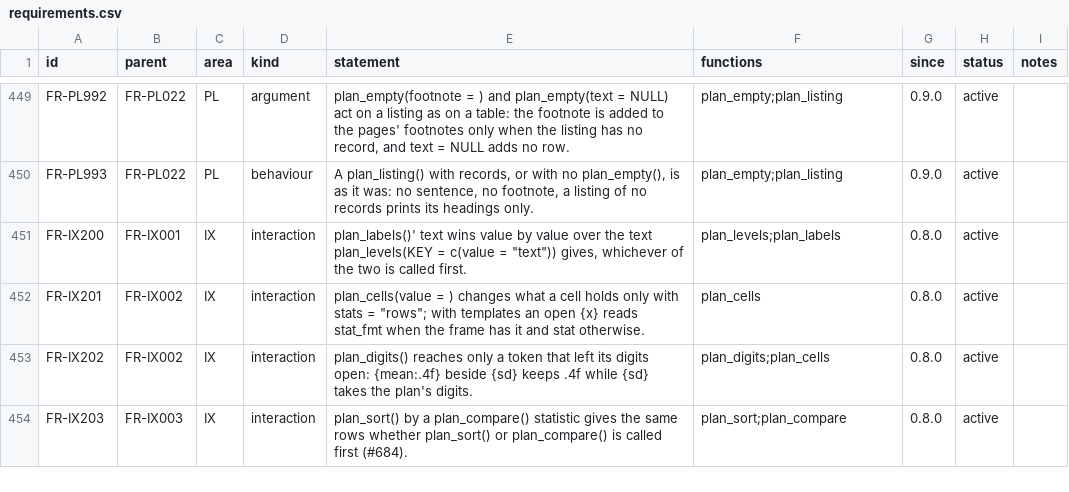
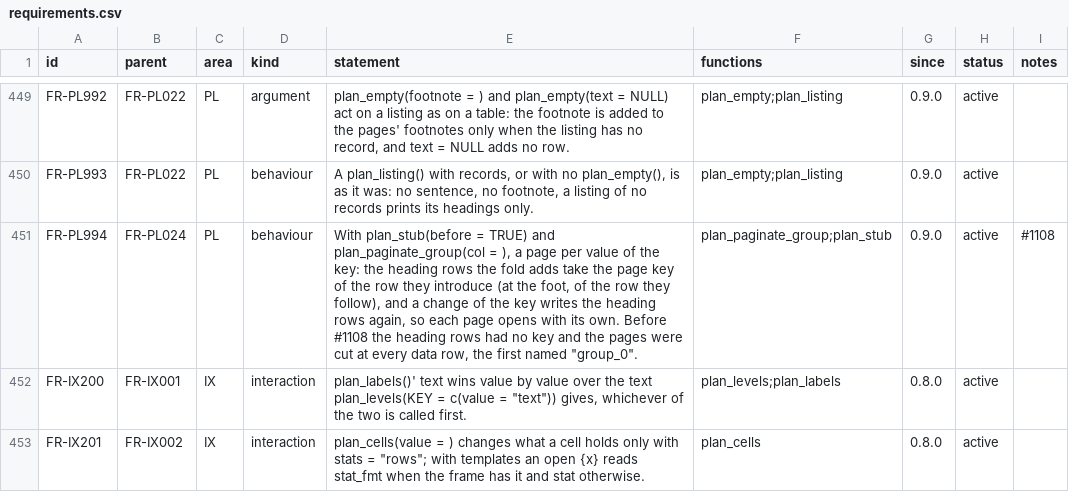
Before and after one commit to ichirio/rtfreporter, a CSV file: inst/validation/requirements.csv, drawn as a sheet; only a part is shown, gaps mark what is left out; the shorter side is filled out with more unchanged rows.

```diff
--- a/inst/validation/requirements.csv
+++ b/inst/validation/requirements.csv
@@ -450,2 +450,3 @@
 "FR-PL993","FR-PL022","PL","behaviour","A plan_listing() with records, or with no plan_empty(), is as it was: no sentence, no footnote, a listing of no records prints its headings only.","plan_empty;plan_listing","0.9.0","active",
+"FR-PL994","FR-PL024","PL","behaviour","With plan_stub(before = TRUE) and plan_paginate_group(col = ), a page per value of the key: the heading rows the fold adds take the page key of the row they introduce (at the foot, of the row they follow), and a change of the key writes the heading rows again, so each page opens with its own. Before #1108 the heading rows had no key and the pages were cut at every data row, the first named ""group_0"".","plan_paginate_group;plan_stub","0.9.0","active","#1108"
 "FR-IX200","FR-IX001","IX","interaction","plan_labels()' text wins value by value over the text plan_levels(KEY = c(value = ""text"")) gives, whichever of the two is called first.","plan_levels;plan_labels","0.8.0","active",
```
Also changed, not shown: inst/validation/traceability_review.csv, 2 other files.
